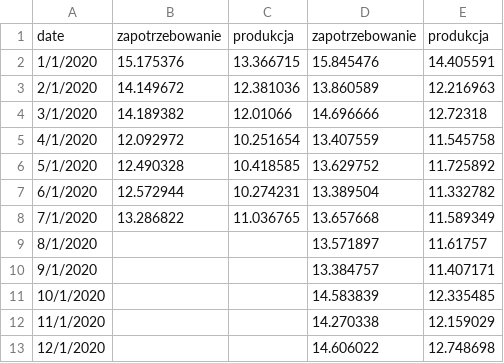
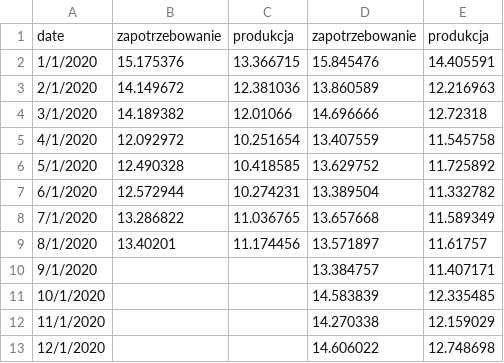
Before and after one commit to michal-jedra-fe/miesiecznik-public, a CSV file: gen_load.csv, drawn as a sheet.

Commit message:
Update gen_load.csv

```diff
--- a/gen_load.csv
+++ b/gen_load.csv
@@ -8,3 +8,3 @@ date,zapotrzebowanie,produkcja,zapotrzebowanie,produkcja
 7/1/2020,13.286822,11.036765,13.657668,11.589349
-8/1/2020,,,13.571897,11.61757
+8/1/2020,13.40201,11.174456,13.571897,11.61757
 9/1/2020,,,13.384757,11.407171
```
